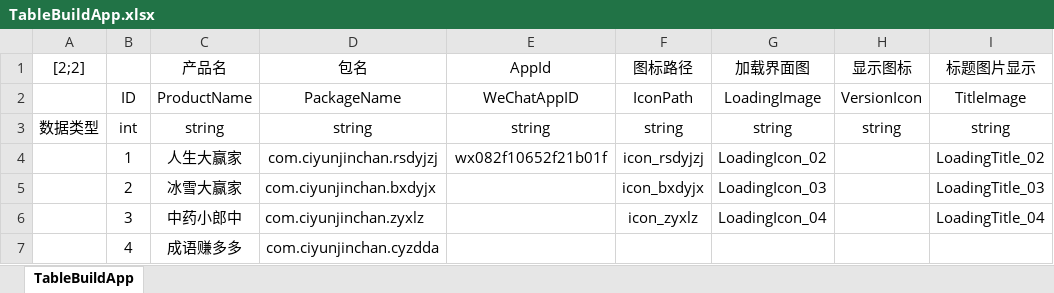
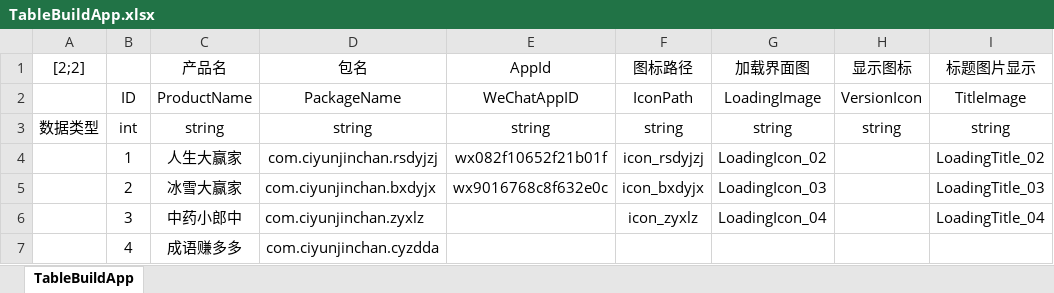
Before and after one commit to Shyf258/AnswerGame, an Excel workbook: Client/Table/TableBuildApp.xlsx, sheet TableBuildApp, drawn as a sheet; values as stored, in another font and other column widths than the file's, no borders; the diff names each change by its address in the sheet, - before the commit and + after, or states it on an @@ line.

```diff
--- a/Client/Table/TableBuildApp.xlsx (sheet TableBuildApp)
+++ b/Client/Table/TableBuildApp.xlsx (sheet TableBuildApp)
-E5 (AppId): (empty)
+E5 (AppId): wx9016768c8f632e0c
```
Also changed, not shown: 2 other files.
